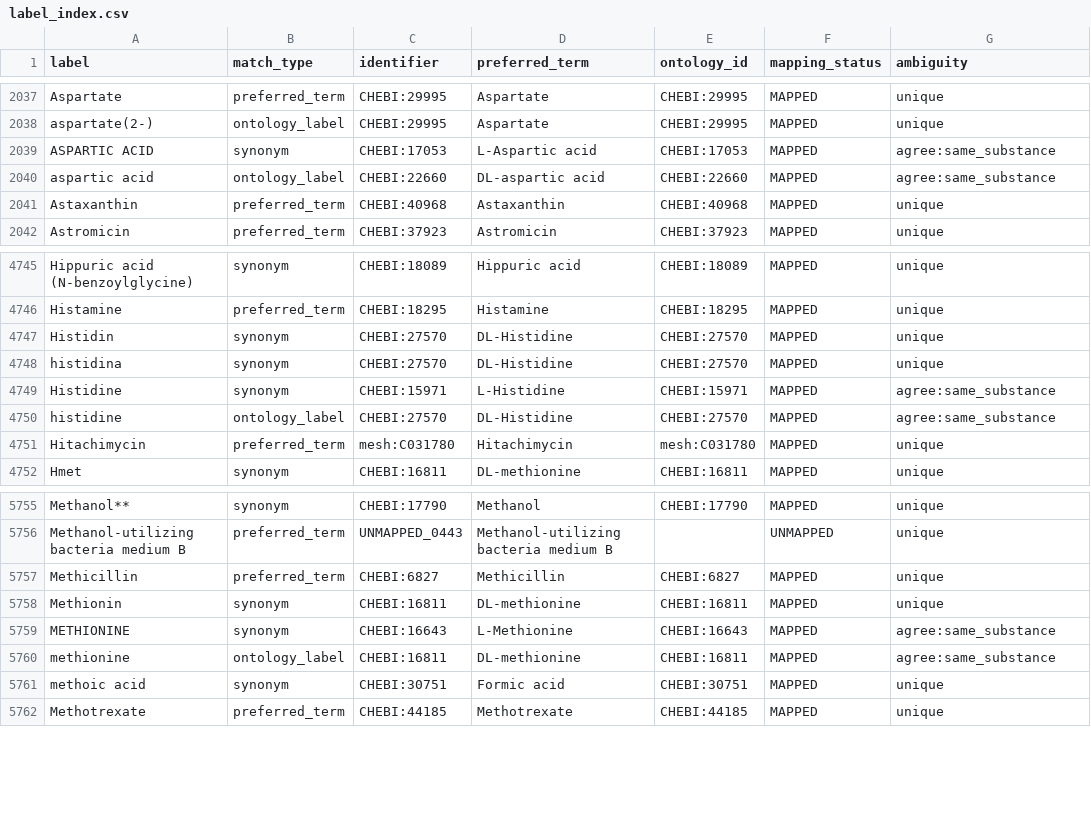
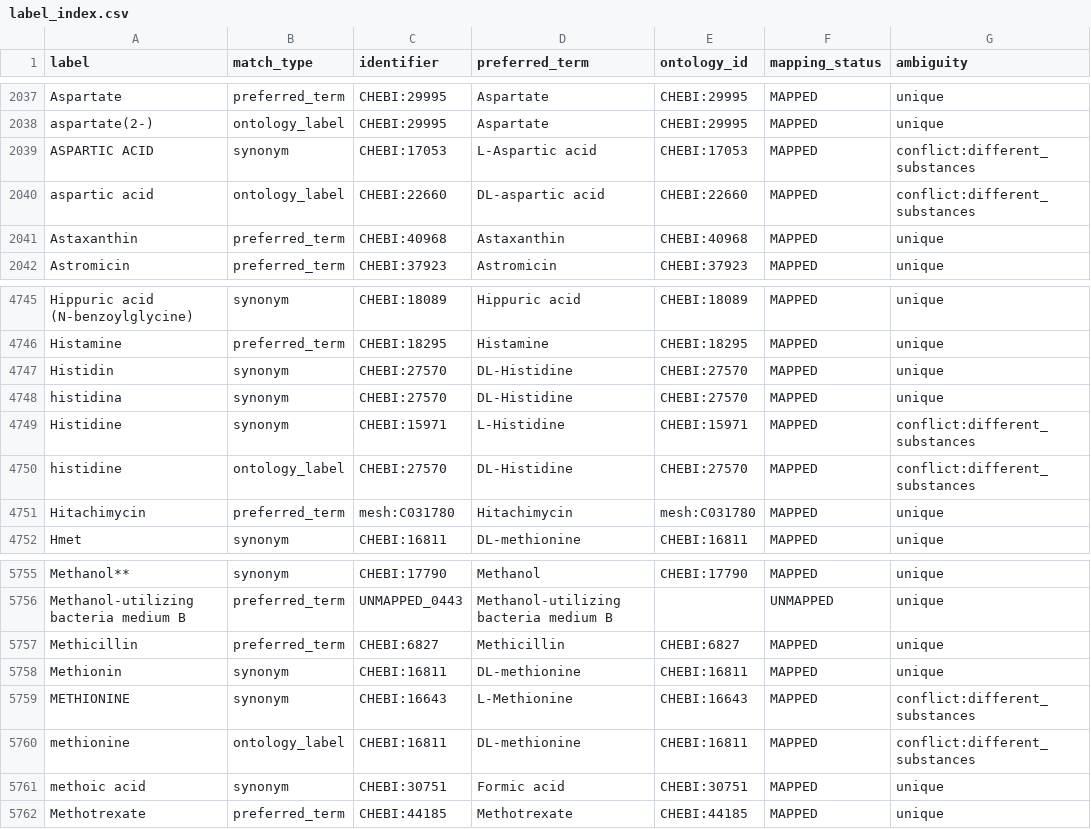
Before and after one commit to CultureBotAI/MediaIngredientMech, a CSV file: docs/data/label_index.csv, drawn as a sheet; only a part is shown, gaps mark what is left out.

Commit message:
feat(qc): add merge_group guard, CultureMech rev pin, reground helper, subject baseline, CAS-as-CHEBI Rule M, and stereoisomer label index (#885, #886, #267, #300, #702, #814)

```diff
--- a/docs/data/label_index.csv
+++ b/docs/data/label_index.csv
@@ -2038,4 +2038,4 @@ Aspartate,preferred_term,CHEBI:29995,Aspartate,CHEBI:29995,MAPPED,unique
 aspartate(2-),ontology_label,CHEBI:29995,Aspartate,CHEBI:29995,MAPPED,unique
-ASPARTIC ACID,synonym,CHEBI:17053,L-Aspartic acid,CHEBI:17053,MAPPED,agree:same_substance
-aspartic acid,ontology_label,CHEBI:22660,DL-aspartic acid,CHEBI:22660,MAPPED,agree:same_substance
+ASPARTIC ACID,synonym,CHEBI:17053,L-Aspartic acid,CHEBI:17053,MAPPED,conflict:different_substances
+aspartic acid,ontology_label,CHEBI:22660,DL-aspartic acid,CHEBI:22660,MAPPED,conflict:different_substances
 Astaxanthin,preferred_term,CHEBI:40968,Astaxanthin,CHEBI:40968,MAPPED,unique
@@ -4748,4 +4748,4 @@ Histidin,synonym,CHEBI:27570,DL-Histidine,CHEBI:27570,MAPPED,unique
 histidina,synonym,CHEBI:27570,DL-Histidine,CHEBI:27570,MAPPED,unique
-Histidine,synonym,CHEBI:15971,L-Histidine,CHEBI:15971,MAPPED,agree:same_substance
-histidine,ontology_label,CHEBI:27570,DL-Histidine,CHEBI:27570,MAPPED,agree:same_substance
+Histidine,synonym,CHEBI:15971,L-Histidine,CHEBI:15971,MAPPED,conflict:different_substances
+histidine,ontology_label,CHEBI:27570,DL-Histidine,CHEBI:27570,MAPPED,conflict:different_substances
 Hitachimycin,preferred_term,mesh:C031780,Hitachimycin,mesh:C031780,MAPPED,unique
@@ -5758,4 +5758,4 @@ Methicillin,preferred_term,CHEBI:6827,Methicillin,CHEBI:6827,MAPPED,unique
 Methionin,synonym,CHEBI:16811,DL-methionine,CHEBI:16811,MAPPED,unique
-METHIONINE,synonym,CHEBI:16643,L-Methionine,CHEBI:16643,MAPPED,agree:same_substance
-methionine,ontology_label,CHEBI:16811,DL-methionine,CHEBI:16811,MAPPED,agree:same_substance
+METHIONINE,synonym,CHEBI:16643,L-Methionine,CHEBI:16643,MAPPED,conflict:different_substances
+methionine,ontology_label,CHEBI:16811,DL-methionine,CHEBI:16811,MAPPED,conflict:different_substances
 methoic acid,synonym,CHEBI:30751,Formic acid,CHEBI:30751,MAPPED,unique
```
Also changed, not shown: 18 other files.
